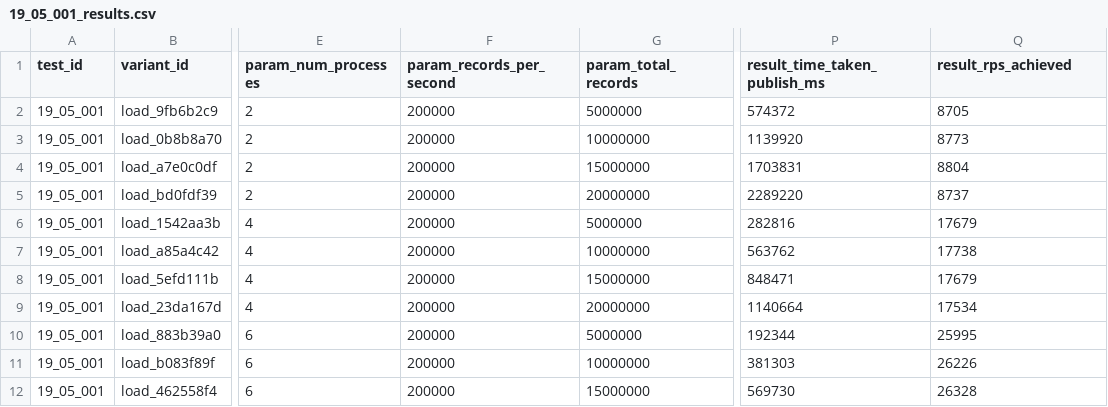
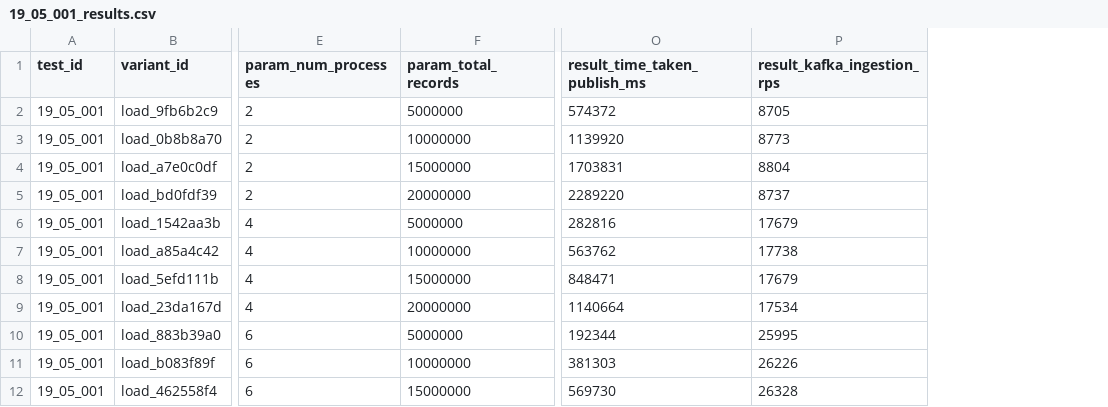
Before and after one commit to glassflow/clickhouse-etl-loadtest, a CSV file: results/19_05_001_results.csv, drawn as a sheet; only a part is shown, gaps mark what is left out; removed rows and columns are numbered as before the commit, all else as after; the diff names each change by its address in the sheet, - before the commit and + after, or states it on an @@ line.

Commit message:
update publised result in updated format

```diff
--- a/results/19_05_001_results.csv
+++ b/results/19_05_001_results.csv
-column F (param_records_per_second), rows 2-12: all 200000
-P1: result_rps_achieved
+P1: result_kafka_ingestion_rps
```
